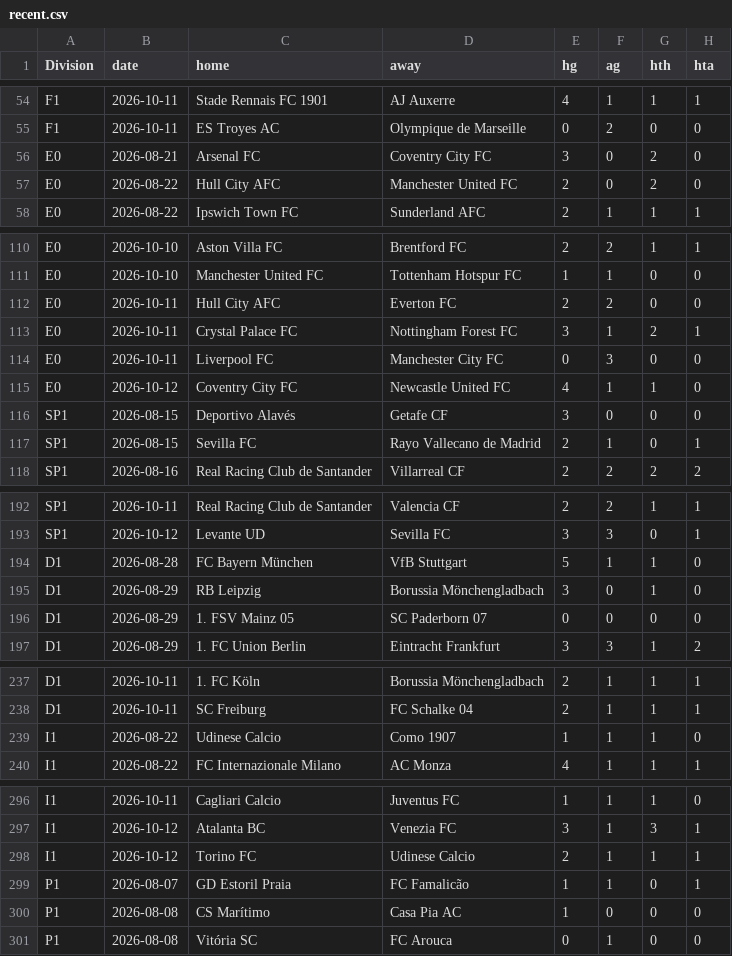
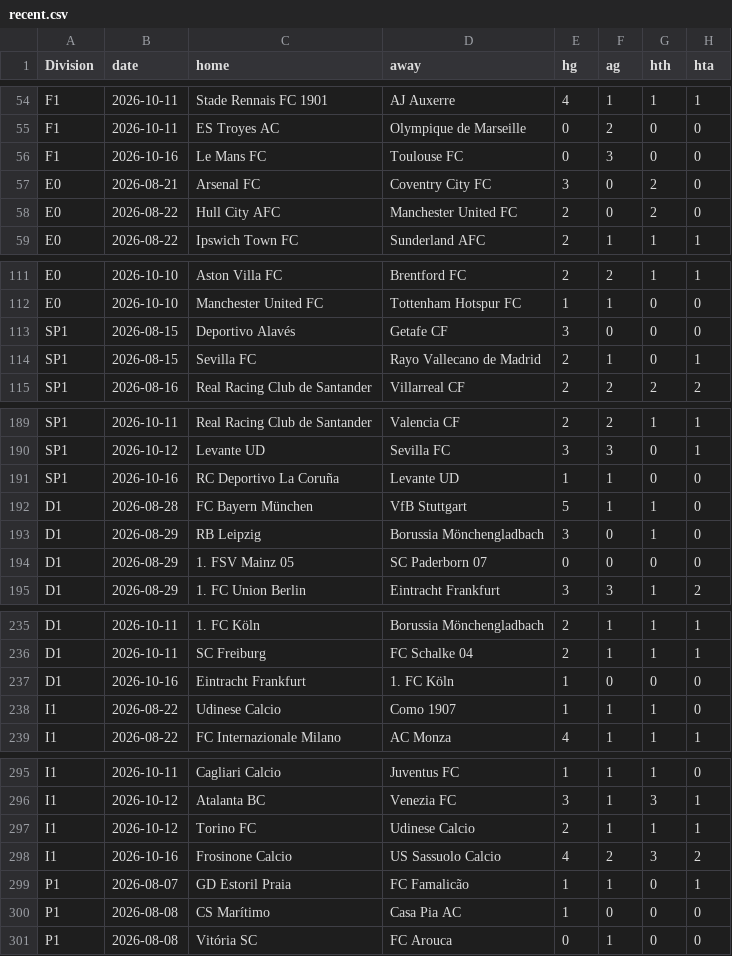
Before and after one commit to Skysaks/LAMBDA90, a CSV file: data/recent.csv, drawn as a sheet; only a part is shown, gaps mark what is left out; removed rows and columns are numbered as before the commit, all else as after; the diff covers the shown part only; the diff names each change by its address in the sheet, - before the commit and + after, or states it on an @@ line.

```diff
--- a/data/recent.csv
+++ b/data/recent.csv
+row 56: F1 | 2026-10-16 | Le Mans FC | Toulouse FC | 0 | 3 | 0 | 0
-row 112: E0 | 2026-10-11 | Hull City AFC | Everton FC | 2 | 2 | 0 | 0
-row 113: E0 | 2026-10-11 | Crystal Palace FC | Nottingham Forest FC | 3 | 1 | 2 | 1
-row 114: E0 | 2026-10-11 | Liverpool FC | Manchester City FC | 0 | 3 | 0 | 0
-row 115: E0 | 2026-10-12 | Coventry City FC | Newcastle United FC | 4 | 1 | 1 | 0
+row 191: SP1 | 2026-10-16 | RC Deportivo La Coruña | Levante UD | 1 | 1 | 0 | 0
+row 237: D1 | 2026-10-16 | Eintracht Frankfurt | 1. FC Köln | 1 | 0 | 0 | 0
+row 298: I1 | 2026-10-16 | Frosinone Calcio | US Sassuolo Calcio | 4 | 2 | 3 | 2
```
Also changed, not shown: 2 added rows elsewhere in this file, 7 other files.
